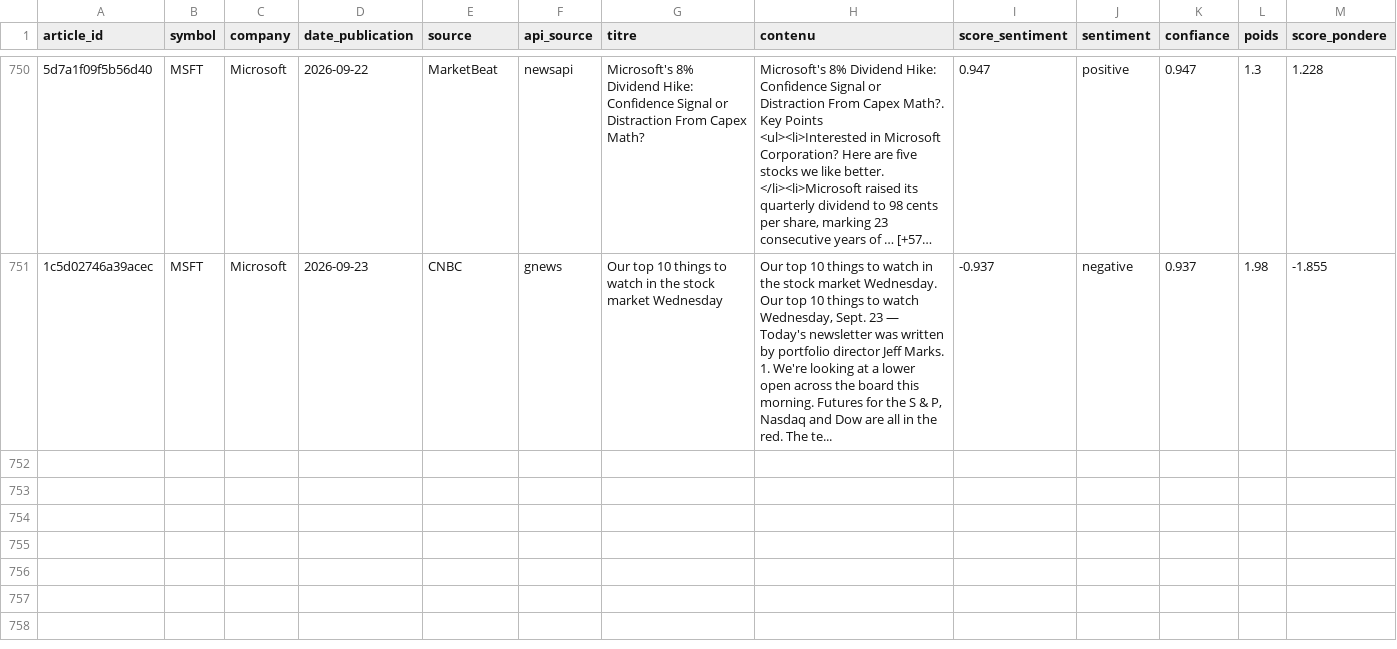
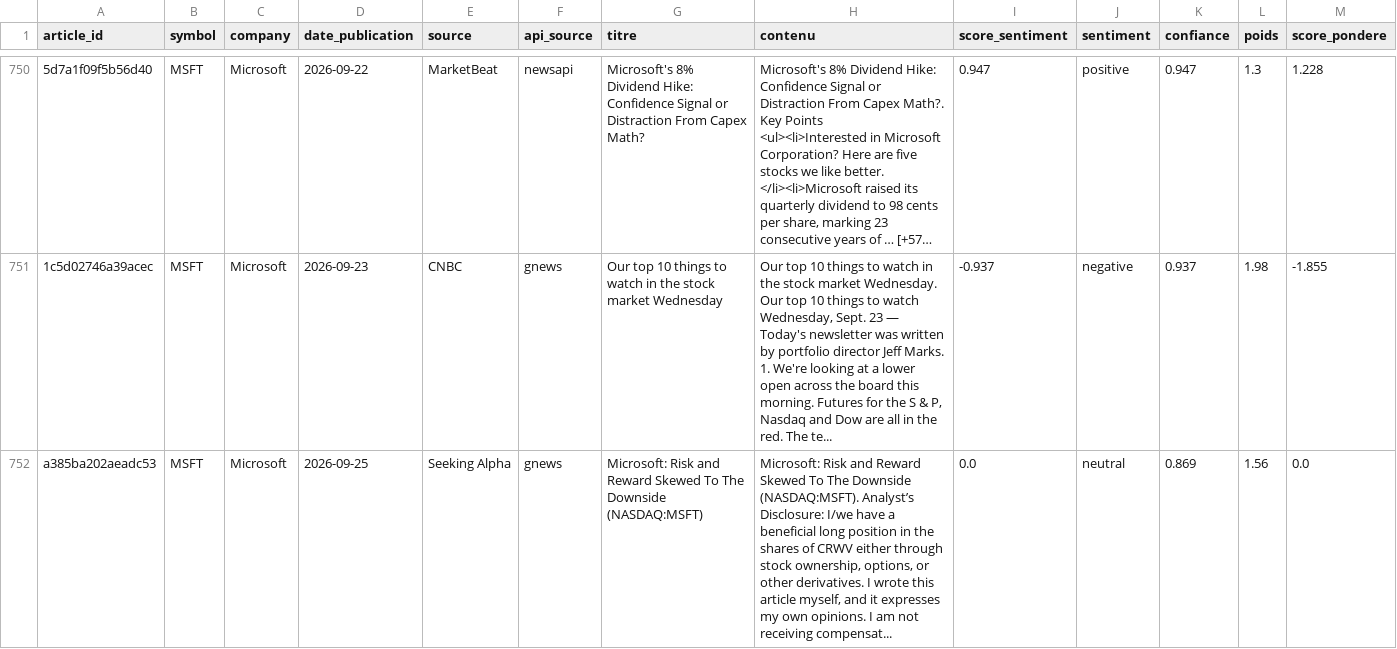
Before and after one commit to adam-hassen/stock-auto-update, a CSV file: data/articles_sentiment/MSFT.csv, drawn as a sheet; only a part is shown, gaps mark what is left out; long unchanged cells end in …; rows hold the shown columns only; the diff covers the shown part only; the diff names each change by its address in the sheet, - before the commit and + after, or states it on an @@ line.

```diff
--- a/data/articles_sentiment/MSFT.csv
+++ b/data/articles_sentiment/MSFT.csv
+row 752: a385ba202aeadc53 | MSFT | Microsoft | 2026-09-25 | Seeking Alpha | gnews | Microsoft: Risk and Reward Skewed To The Downside (NASDAQ:MSFT) | Microsoft: Risk and Reward Skewed To The Downside (NASDAQ:MSFT). Analyst’s Disclosure: I/we have a beneficial long position in the shares of CRWV either through stock ownership, options, or other derivatives. I wrote this article myself, and it expresses my own opinions. I am not receiving compensat... | 0.0 | neutral | 0.869 | 1.56 | 0.0
```
Also changed, not shown: 2 added rows elsewhere in this file, data/articles_sentiment/AAPL.csv, data/articles_sentiment/AMZN.csv, 14 other files.
